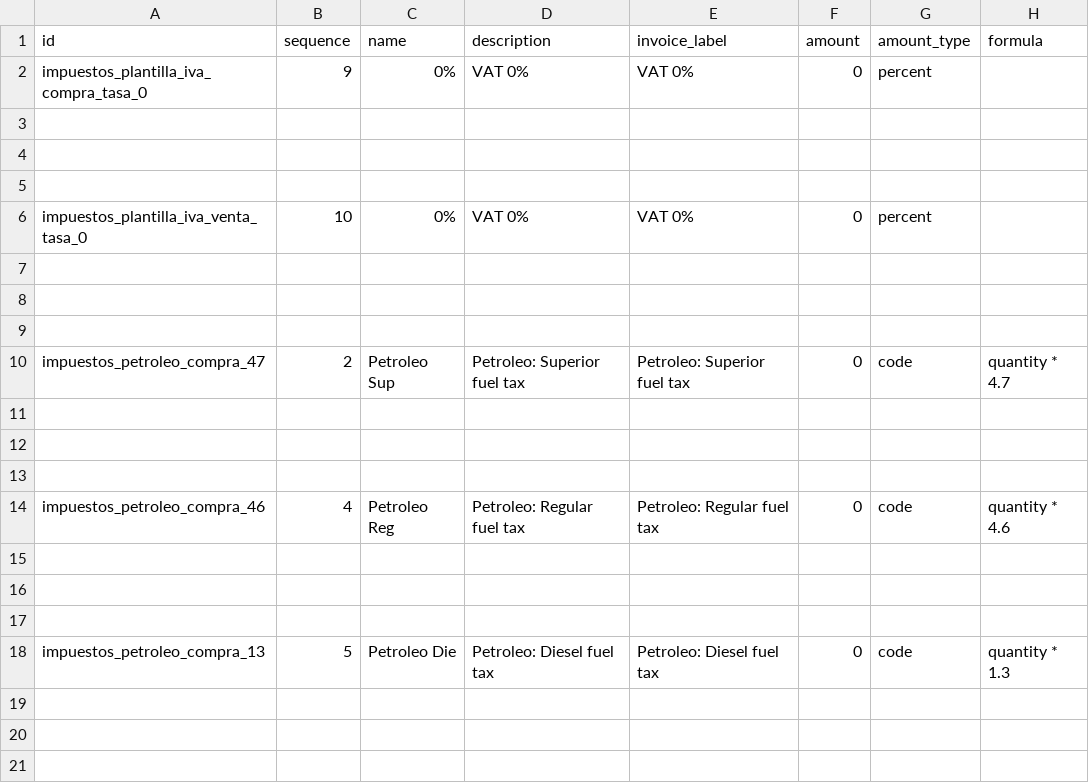
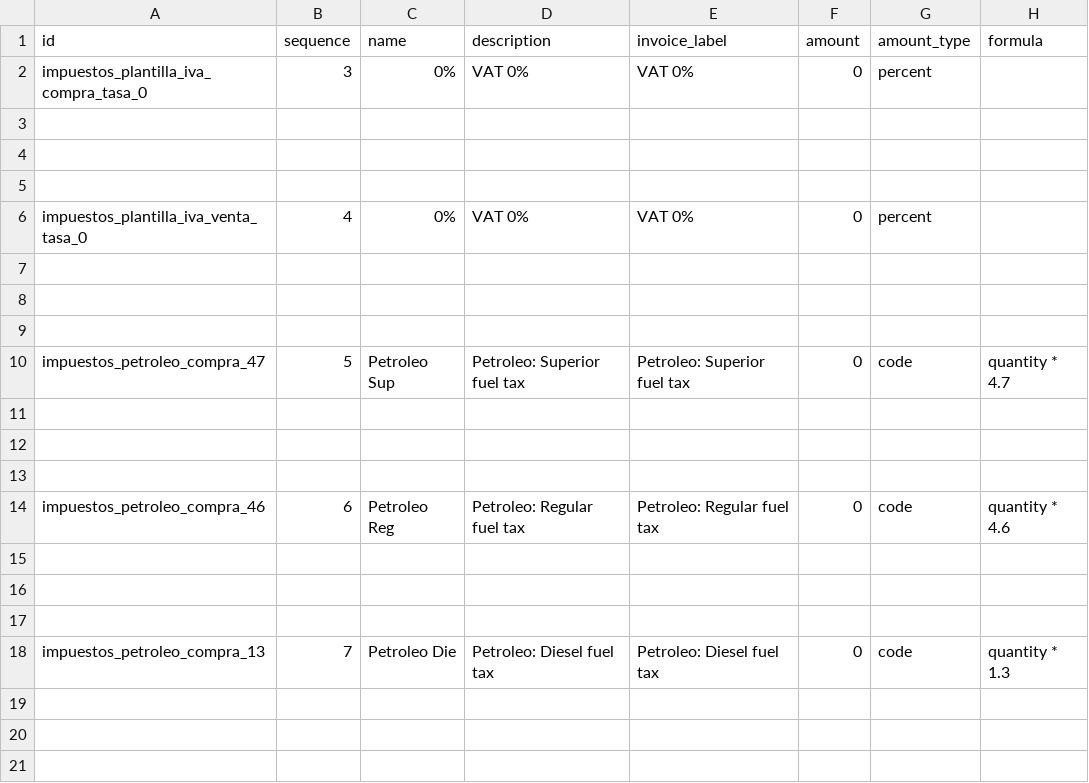
Before and after one commit to Saitamaxqi/enterprise, a CSV file: l10n_gt_edi/data/template/account.tax-gt.csv, drawn as a sheet; only a part is shown; the diff names each change by its address in the sheet, - before the commit and + after, or states it on an @@ line.

Commit message:
[IMP] l10n_gt_edi: add special invoice i.e FESP (withholding on vendors).
PURPOSE
- In Guatemala, a Factura Especial (FESP) is a legal mechanism established in
  Art. 52 of the VAT Law.
- Generate Factura Especial (FESP) when registering a purchase without a
  supplier invoice.
- Include all required data: supplier as receiver, transaction details, and the
  retention complement (100% VAT + ISR withholding).
- Ensure proper accounting: supplier payable = net after retentions,
  taxes withheld = recorded as liabilities to be paid to SAT.
- Fulfill FEL technical requirements (DTE XML, mandatory phrase, retention
  complement, see example attached).

SPECIFICATION
- Added flow for FESP (Factura Especial) document type in vendor bills.
- Automatically added Phrase Type 5, Scenario 1 (as required by SAT).
- Enforced mandatory data by raising UserError if FESP is selected but
  no withholding taxes are set on the product lines.
- Added complement generation for withheld taxes (IVA, ISR) with base, rate,
  and amounts.
- Allow users to send a document to SAT in case of FESP.
- Added required details in FEL XML for FESP.

task-5026698

closes odoo/enterprise#102495

X-original-commit: 9dba38e343217281138381dea86c52a9e0604343
Related: odoo/odoo#240673
Signed-off-by: Laurent Smet (las) <las@odoo.com>
Signed-off-by: Deep I Joshi (dijo) <dijo@odoo.com>

```diff
--- a/l10n_gt_edi/data/template/account.tax-gt.csv
+++ b/l10n_gt_edi/data/template/account.tax-gt.csv
-B2 (sequence): 9
+B2 (sequence): 3
-B6 (sequence): 10
+B6 (sequence): 4
-B10 (sequence): 2
+B10 (sequence): 5
-B14 (sequence): 4
+B14 (sequence): 6
-B18 (sequence): 5
+B18 (sequence): 7
```
Also changed, not shown: 5 other files.
